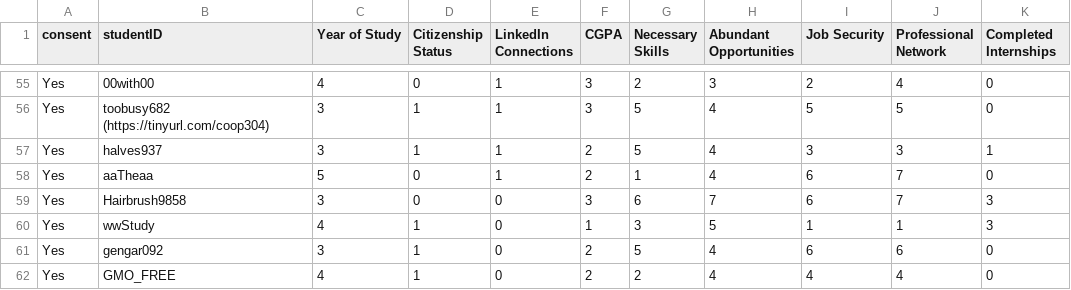
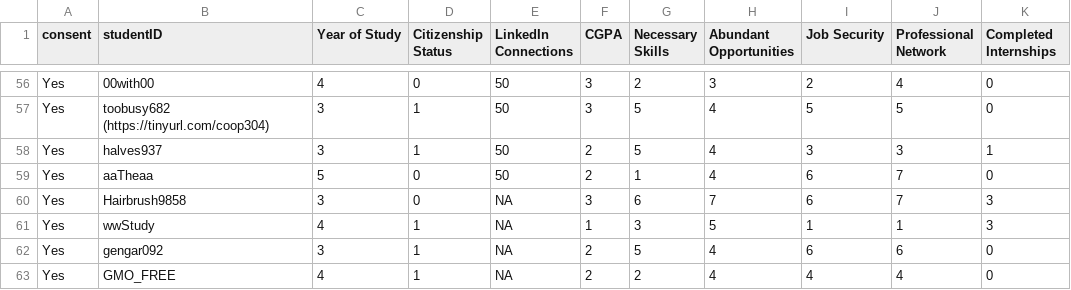
Before and after one commit to saleenaq06/sta304-Project, a CSV file: DataCollection/processed_studentresponses.csv, drawn as a sheet; only a part is shown, gaps mark what is left out; addresses are those after the commit; the diff covers the shown part only; the diff names each change by its address in the sheet, - before the commit and + after, or states it on an @@ line.

Commit message:
Updated csv for fixed linkedin ranges

```diff
--- a/DataCollection/processed_studentresponses.csv
+++ b/DataCollection/processed_studentresponses.csv
-E56:E59 (LinkedIn Connections): 1
+E56:E59 (LinkedIn Connections): 50
-E60:E63 (LinkedIn Connections): 0
+E60:E63 (LinkedIn Connections): NA
```
Also changed, not shown: 1 added row and 53 edited cells elsewhere in this file, 1 other file.
